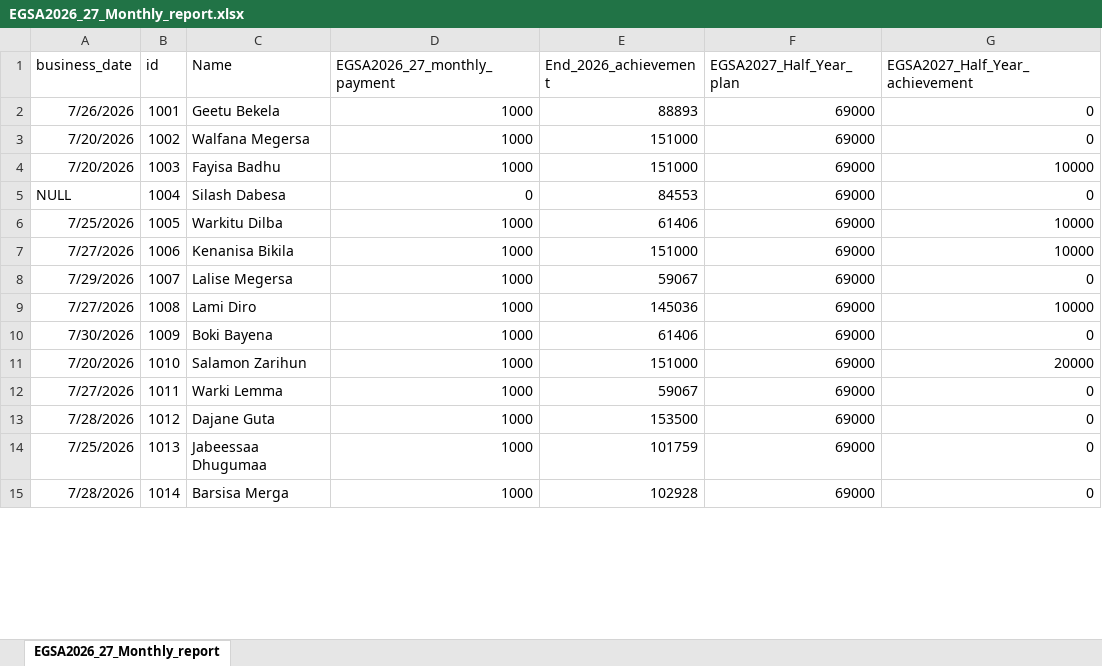
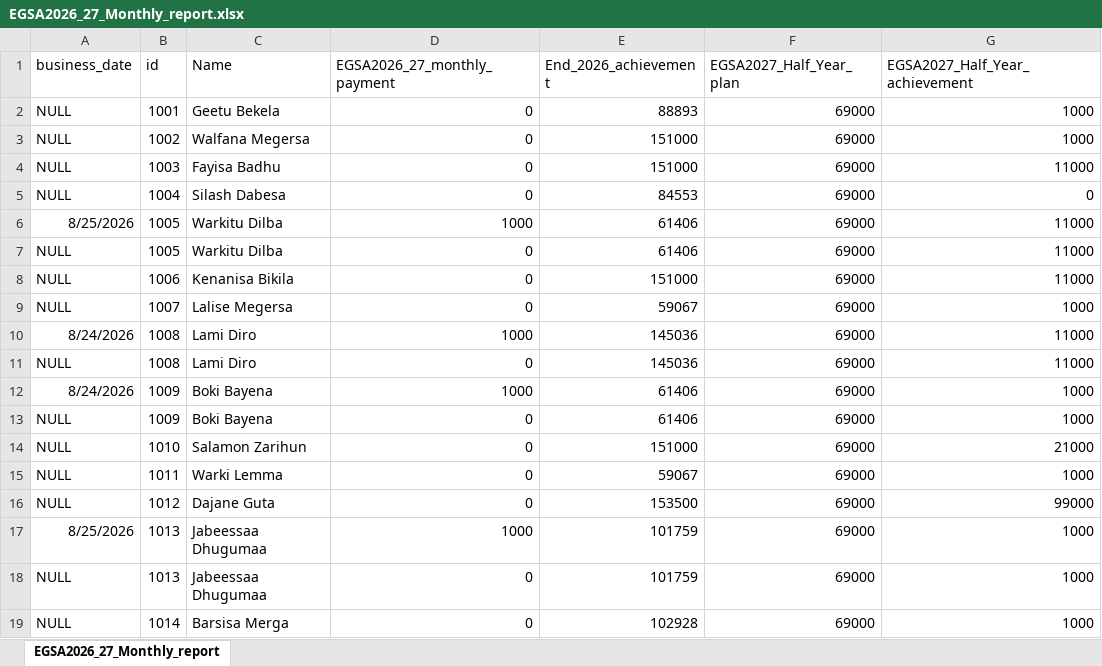
Before and after one commit to Walfaanaa/monthly-report, an Excel workbook: EGSA2026_27_Monthly_report.xlsx, sheet EGSA2026_27_Monthly_report, drawn as a sheet; only a part is shown; values as stored, in another font and other column widths than the file's, no borders; addresses are those after the commit; the diff covers the shown part only; the diff names each change by its address in the sheet, - before the commit and + after, or states it on an @@ line.

Commit message:
Add files via upload

```diff
--- a/EGSA2026_27_Monthly_report.xlsx (sheet EGSA2026_27_Monthly_report)
+++ b/EGSA2026_27_Monthly_report.xlsx (sheet EGSA2026_27_Monthly_report)
-A2 (business_date): 7/26/2026
+A2 (business_date): NULL
-D2:D4 (EGSA2026_27_monthly_payment): 1000
+D2:D4 (EGSA2026_27_monthly_payment): 0
-G2:G3 (EGSA2027_Half_Year_achievement): 0
+G2:G3 (EGSA2027_Half_Year_achievement): 1000
-A3:A4 (business_date): 7/20/2026
+A3:A4 (business_date): NULL
-G4 (EGSA2027_Half_Year_achievement): 10000
+G4 (EGSA2027_Half_Year_achievement): 11000
-A6 (business_date): 7/25/2026
+A6 (business_date): 8/25/2026
-G6 (EGSA2027_Half_Year_achievement): 10000
+G6 (EGSA2027_Half_Year_achievement): 11000
+row 7: NULL | 1005 | Warkitu Dilba | 0 | 61406 | 69000 | 11000
-A8 (business_date): 7/27/2026
+A8 (business_date): NULL
-D8:D9 (EGSA2026_27_monthly_payment): 1000
+D8:D9 (EGSA2026_27_monthly_payment): 0
-G8 (EGSA2027_Half_Year_achievement): 10000
+G8 (EGSA2027_Half_Year_achievement): 11000
-A9 (business_date): 7/29/2026
+A9 (business_date): NULL
-G9 (EGSA2027_Half_Year_achievement): 0
+G9 (EGSA2027_Half_Year_achievement): 1000
-A10 (business_date): 7/27/2026
+A10 (business_date): 8/24/2026
-G10 (EGSA2027_Half_Year_achievement): 10000
+G10 (EGSA2027_Half_Year_achievement): 11000
+row 11: NULL | 1008 | Lami Diro | 0 | 145036 | 69000 | 11000
-A12 (business_date): 7/30/2026
+A12 (business_date): 8/24/2026
-G12 (EGSA2027_Half_Year_achievement): 0
+G12 (EGSA2027_Half_Year_achievement): 1000
+row 13: NULL | 1009 | Boki Bayena | 0 | 61406 | 69000 | 1000
-A14 (business_date): 7/20/2026
+A14 (business_date): NULL
-D14:D16 (EGSA2026_27_monthly_payment): 1000
+D14:D16 (EGSA2026_27_monthly_payment): 0
-G14 (EGSA2027_Half_Year_achievement): 20000
+G14 (EGSA2027_Half_Year_achievement): 21000
-A15 (business_date): 7/27/2026
+A15 (business_date): NULL
-G15 (EGSA2027_Half_Year_achievement): 0
+G15 (EGSA2027_Half_Year_achievement): 1000
-A16 (business_date): 7/28/2026
+A16 (business_date): NULL
-G16 (EGSA2027_Half_Year_achievement): 0
+G16 (EGSA2027_Half_Year_achievement): 99000
-A17 (business_date): 7/25/2026
+A17 (business_date): 8/25/2026
-G17 (EGSA2027_Half_Year_achievement): 0
+G17 (EGSA2027_Half_Year_achievement): 1000
+row 18: NULL | 1013 | Jabeessaa Dhugumaa | 0 | 101759 | 69000 | 1000
-A19 (business_date): 7/28/2026
+A19 (business_date): NULL
-D19 (EGSA2026_27_monthly_payment): 1000
+D19 (EGSA2026_27_monthly_payment): 0
-G19 (EGSA2027_Half_Year_achievement): 0
+G19 (EGSA2027_Half_Year_achievement): 1000
```
Also changed, not shown: 3 added rows and 40 edited cells elsewhere in this sheet.
